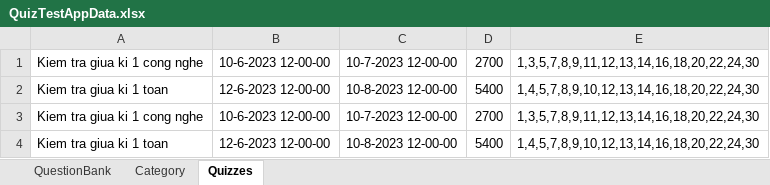
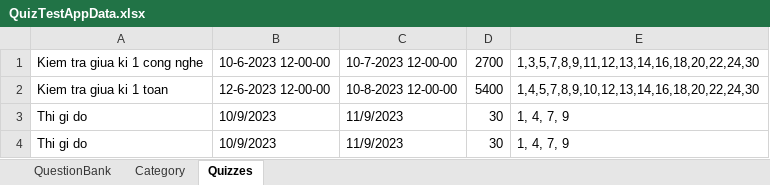
Before and after one commit to dat94-03/quiz-test-app, an Excel workbook: src/main/java/data/QuizTestAppData.xlsx, sheet Quizzes, drawn as a sheet; values as stored, in another font and other column widths than the file's, no borders; removed rows and columns are numbered as before the commit, all else as after; the diff names each change by its address in the sheet, - before the commit and + after, or states it on an @@ line.

```diff
--- a/src/main/java/data/QuizTestAppData.xlsx (sheet Quizzes)
+++ b/src/main/java/data/QuizTestAppData.xlsx (sheet Quizzes)
-row 3: Kiem tra giua ki 1 cong nghe | 10-6-2023 12-00-00 | 10-7-2023 12-00-00 | 2700 | 1,3,5,7,8,9,11,12,13,14,16,18,20,22,24,30
-row 4: Kiem tra giua ki 1 toan | 12-6-2023 12-00-00 | 10-8-2023 12-00-00 | 5400 | 1,4,5,7,8,9,10,12,13,14,16,18,20,22,24,30
+row 3: Thi gi do | 10/9/2023 | 11/9/2023 | 30 | 1, 4, 7, 9
+row 4: Thi gi do | 10/9/2023 | 11/9/2023 | 30 | 1, 4, 7, 9
```
Also changed, not shown: sheet QuestionBank, sheet Category, 14 other files.
